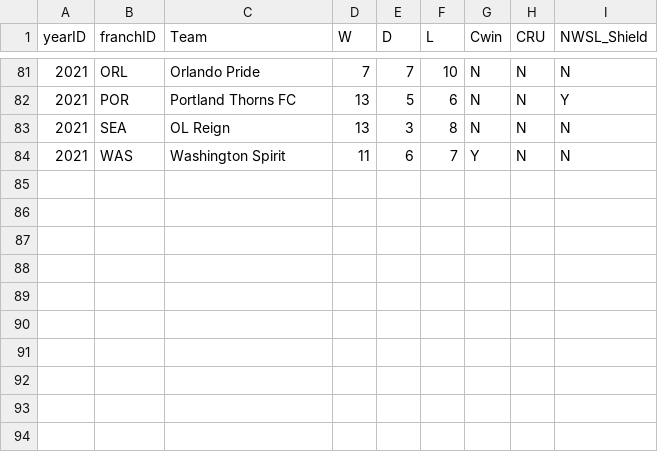
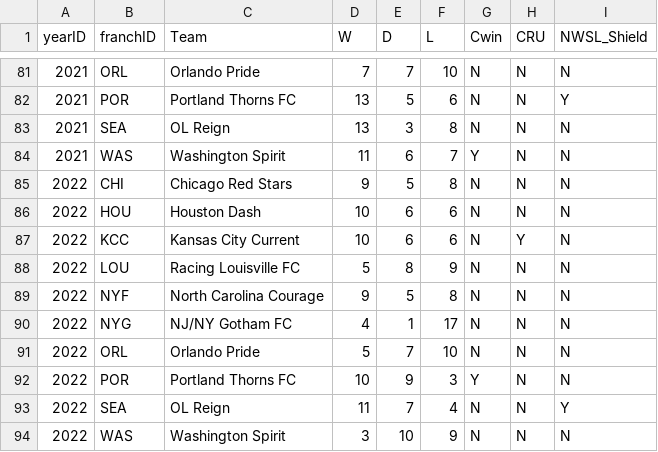
Before and after one commit to Durhamster/Sports_Fan_Misery, a CSV file: src/data/csv/NWSL_teams.csv, drawn as a sheet; only a part is shown, gaps mark what is left out.

```diff
--- a/src/data/csv/NWSL_teams.csv
+++ b/src/data/csv/NWSL_teams.csv
@@ -84 +84,11 @@
 2021,WAS,Washington Spirit,11,6,7,Y,N,N
+2022,CHI,Chicago Red Stars,9,5,8,N,N,N
+2022,HOU,Houston Dash,10,6,6,N,N,N
+2022,KCC,Kansas City Current,10,6,6,N,Y,N
+2022,LOU,Racing Louisville FC,5,8,9,N,N,N
+2022,NYF,North Carolina Courage,9,5,8,N,N,N
+2022,NYG,NJ/NY Gotham FC,4,1,17,N,N,N
+2022,ORL,Orlando Pride,5,7,10,N,N,N
+2022,POR,Portland Thorns FC,10,9,3,Y,N,N
+2022,SEA,OL Reign,11,7,4,N,N,Y
+2022,WAS,Washington Spirit,3,10,9,N,N,N
```
Also changed, not shown: src/data/csv/KBO_teams.csv, src/data/csv/MLB_teams.csv, 44 other files.
